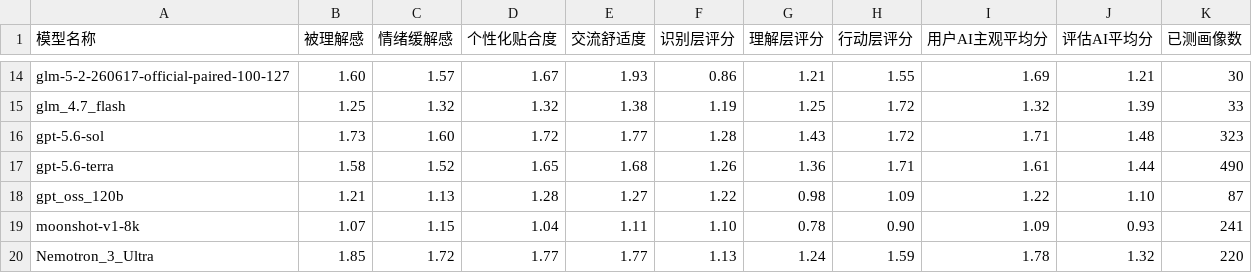
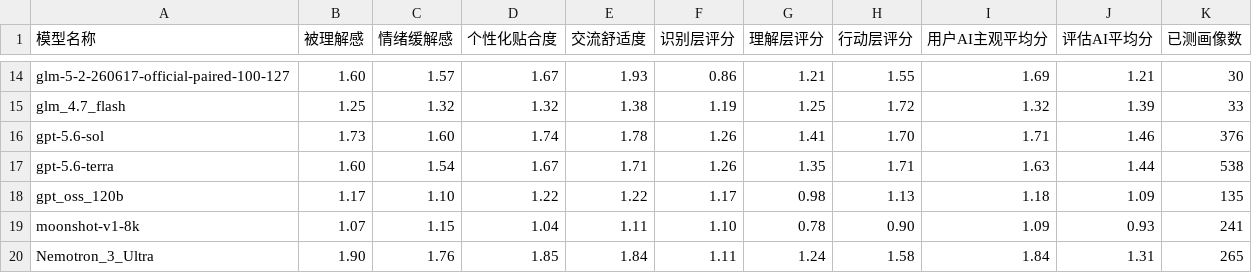
Before and after one commit to aokesem/emotion_companion_evaluation, a CSV file: 多轮对话测试工作流/outputs/all_model_score_summary.csv, drawn as a sheet; only a part is shown, gaps mark what is left out; the diff covers the shown part only.

```diff
--- a/多轮对话测试工作流/outputs/all_model_score_summary.csv
+++ b/多轮对话测试工作流/outputs/all_model_score_summary.csv
@@ -15,6 +15,6 @@ glm-5-2-260617-official-paired-100-127,1.60,1.57,1.67,1.93,0.86,1.21,1.55,1.69,1
 glm_4.7_flash,1.25,1.32,1.32,1.38,1.19,1.25,1.72,1.32,1.39,33
-gpt-5.6-sol,1.73,1.60,1.72,1.77,1.28,1.43,1.72,1.71,1.48,323
-gpt-5.6-terra,1.58,1.52,1.65,1.68,1.26,1.36,1.71,1.61,1.44,490
-gpt_oss_120b,1.21,1.13,1.28,1.27,1.22,0.98,1.09,1.22,1.10,87
+gpt-5.6-sol,1.73,1.60,1.74,1.78,1.26,1.41,1.70,1.71,1.46,376
+gpt-5.6-terra,1.60,1.54,1.67,1.71,1.26,1.35,1.71,1.63,1.44,538
+gpt_oss_120b,1.17,1.10,1.22,1.22,1.17,0.98,1.13,1.18,1.09,135
 moonshot-v1-8k,1.07,1.15,1.04,1.11,1.10,0.78,0.90,1.09,0.93,241
-Nemotron_3_Ultra,1.85,1.72,1.77,1.77,1.13,1.24,1.59,1.78,1.32,220
+Nemotron_3_Ultra,1.90,1.76,1.85,1.84,1.11,1.24,1.58,1.84,1.31,265
```
Also changed, not shown: 10 edited cells elsewhere in this file, 15 other files.
